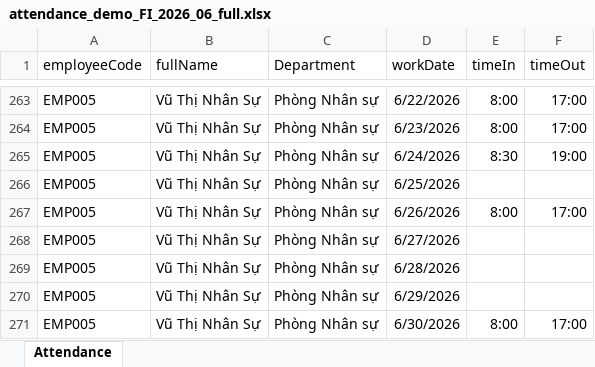
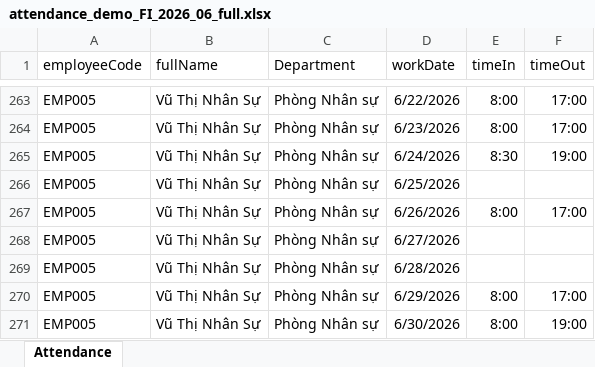
Before and after one commit to nguyenlebinhan/SWP_GROUP2, an Excel workbook: attendance_demo_FI_2026_06_full.xlsx, sheet Attendance, drawn as a sheet; only a part is shown, gaps mark what is left out; values as stored, in another font and other column widths than the file's, no borders; the diff names each change by its address in the sheet, - before the commit and + after, or states it on an @@ line.

```diff
--- a/attendance_demo_FI_2026_06_full.xlsx (sheet Attendance)
+++ b/attendance_demo_FI_2026_06_full.xlsx (sheet Attendance)
-E270 (timeIn): (empty)
+E270 (timeIn): 8:00
-F270 (timeOut): (empty)
+F270 (timeOut): 17:00
-F271 (timeOut): 17:00
+F271 (timeOut): 19:00
```
Also changed, not shown: 1 other file.
